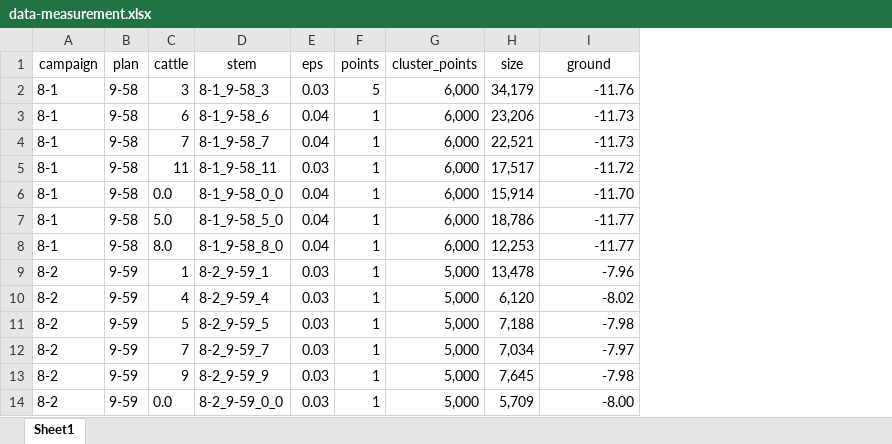
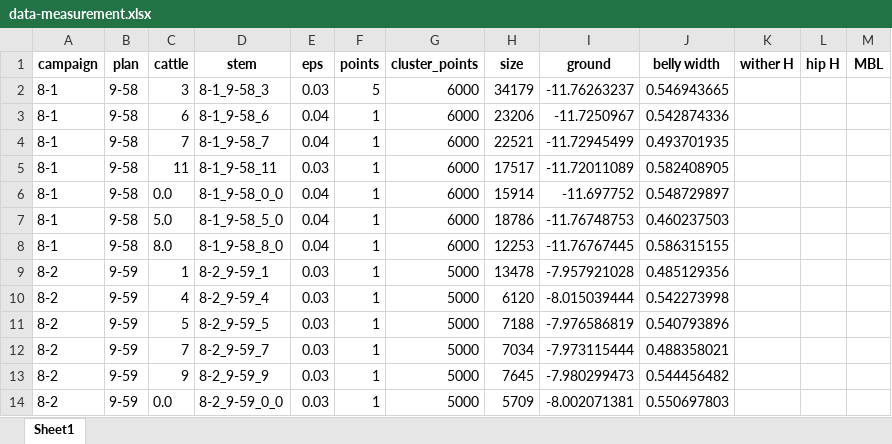
Before and after one commit to zjdesj/segmentation-3D, an Excel workbook: data-result/data-measurement.xlsx, sheet Sheet1, drawn as a sheet; only a part is shown; values as stored, in another font and other column widths than the file's, no borders; the diff covers the shown part only; the diff names each change by its address in the sheet, - before the commit and + after, or states it on an @@ line.

```diff
--- a/data-result/data-measurement.xlsx (sheet Sheet1)
+++ b/data-result/data-measurement.xlsx (sheet Sheet1)
+column J (belly width), rows 2-14: 0.546943665 | 0.542874336 | 0.493701935 | 0.582408905 | 0.548729897 | 0.460237503 | 0.586315155 | 0.485129356 | 0.542273998 | 0.540793896 | 0.488358021 | 0.544456482 | 0.550697803
+column K (wither H), empty
+column L (hip H), empty
+column M (MBL), empty
-A1:I1 bold: off
+A1:I1 bold: on
-G2:G8 (cluster_points): 6,000
+G2:G8 (cluster_points): 6000
-H2 (size): 34,179
+H2 (size): 34179
-I2 (ground): -11.76
+I2 (ground): -11.76263237
-H3 (size): 23,206
+H3 (size): 23206
-I3 (ground): -11.73
+I3 (ground): -11.7250967
-H4 (size): 22,521
+H4 (size): 22521
-I4 (ground): -11.73
+I4 (ground): -11.72945499
-H5 (size): 17,517
+H5 (size): 17517
-I5 (ground): -11.72
+I5 (ground): -11.72011089
-H6 (size): 15,914
+H6 (size): 15914
-I6 (ground): -11.70
+I6 (ground): -11.697752
-H7 (size): 18,786
+H7 (size): 18786
-I7 (ground): -11.77
+I7 (ground): -11.76748753
-H8 (size): 12,253
+H8 (size): 12253
-I8 (ground): -11.77
+I8 (ground): -11.76767445
-G9:G14 (cluster_points): 5,000
+G9:G14 (cluster_points): 5000
-H9 (size): 13,478
+H9 (size): 13478
-I9 (ground): -7.96
+I9 (ground): -7.957921028
-H10 (size): 6,120
+H10 (size): 6120
-I10 (ground): -8.02
+I10 (ground): -8.015039444
-H11 (size): 7,188
+H11 (size): 7188
-I11 (ground): -7.98
+I11 (ground): -7.976586819
-H12 (size): 7,034
+H12 (size): 7034
-I12 (ground): -7.97
+I12 (ground): -7.973115444
-H13 (size): 7,645
+H13 (size): 7645
-I13 (ground): -7.98
+I13 (ground): -7.980299473
-H14 (size): 5,709
+H14 (size): 5709
-I14 (ground): -8.00
+I14 (ground): -8.002071381
```
Also changed, not shown: 577 edited cells elsewhere in this sheet, data-result/flight-result-segment.xlsx, data-result/flights-flat.xlsx, 29 other files.
